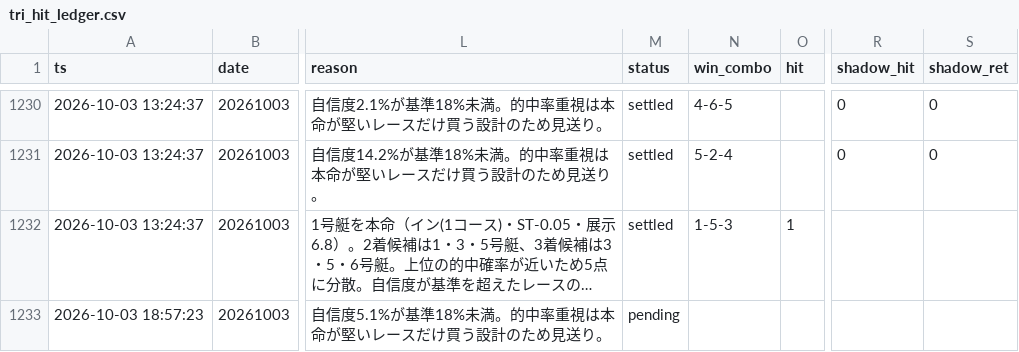
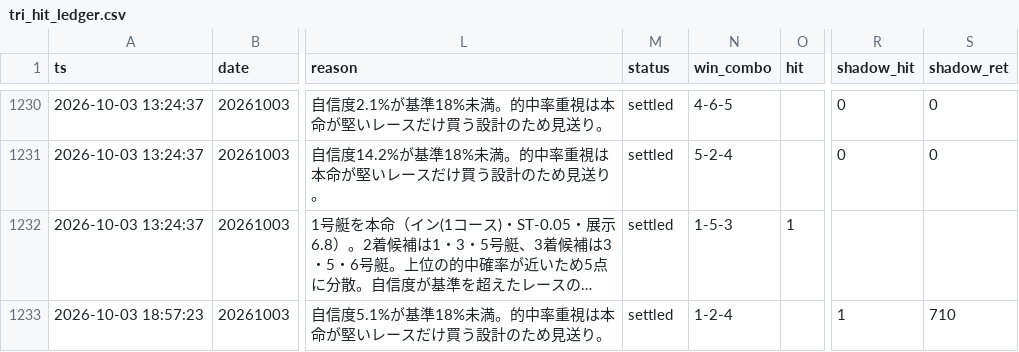
Before and after one commit to fujita-maker/boat-race-ai, a CSV file: data/tri_hit_ledger.csv, drawn as a sheet; only a part is shown, gaps mark what is left out; long unchanged cells end in …; the diff names each change by its address in the sheet, - before the commit and + after, or states it on an @@ line.

```diff
--- a/data/tri_hit_ledger.csv
+++ b/data/tri_hit_ledger.csv
-M1233 (status): pending
+M1233 (status): settled
-N1233 (win_combo): (empty)
+N1233 (win_combo): 1-2-4
-R1233 (shadow_hit): (empty)
+R1233 (shadow_hit): 1
-S1233 (shadow_ret): (empty)
+S1233 (shadow_ret): 710
```
